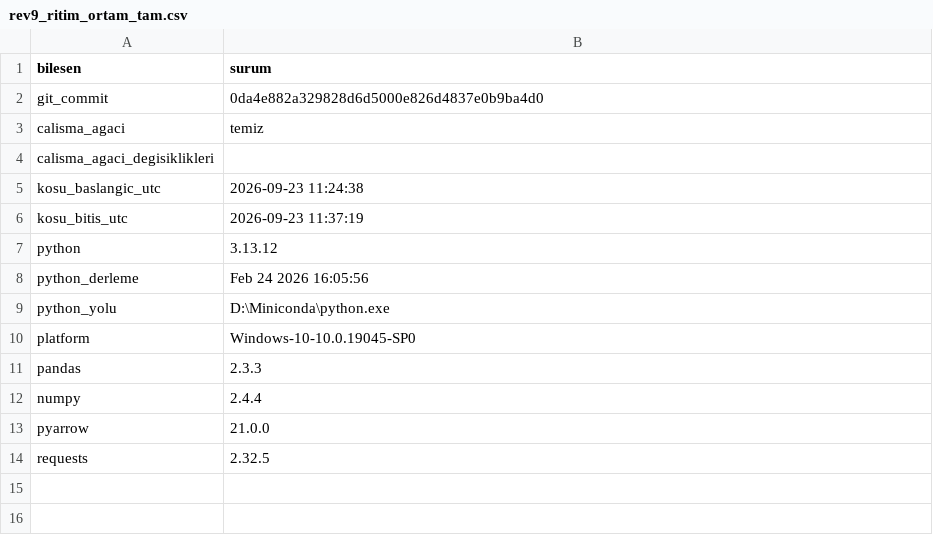
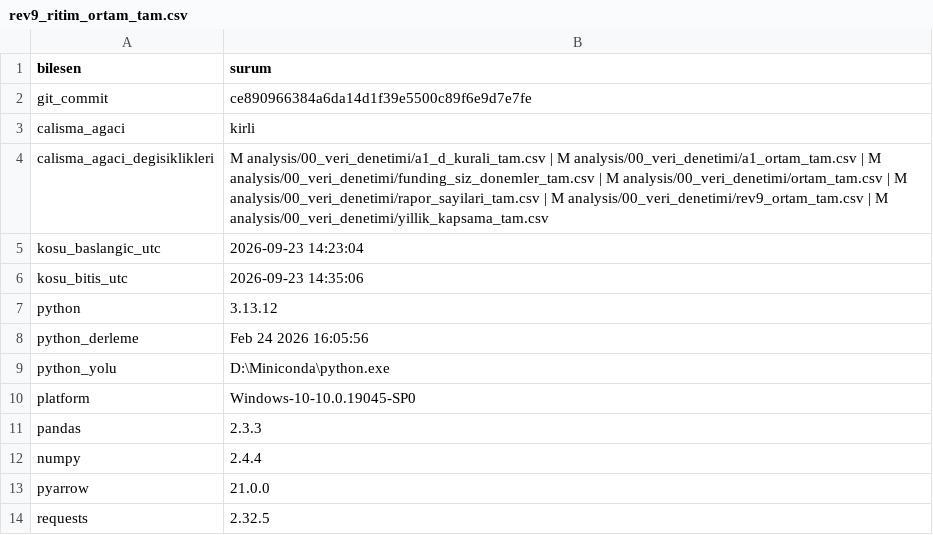
Before and after one commit to ewurr/short-scanner, a CSV file: analysis/00_veri_denetimi/rev9_ritim_ortam_tam.csv, drawn as a sheet.

```diff
--- a/analysis/00_veri_denetimi/rev9_ritim_ortam_tam.csv
+++ b/analysis/00_veri_denetimi/rev9_ritim_ortam_tam.csv
@@ -1,7 +1,7 @@
 bilesen,surum
-git_commit,0da4e882a329828d6d5000e826d4837e0b9ba4d0
-calisma_agaci,temiz
-calisma_agaci_degisiklikleri,
-kosu_baslangic_utc,2026-09-23 11:24:38
-kosu_bitis_utc,2026-09-23 11:37:19
+git_commit,ce890966384a6da14d1f39e5500c89f6e9d7e7fe
+calisma_agaci,kirli
+calisma_agaci_degisiklikleri, M analysis/00_veri_denetimi/a1_d_kurali_tam.csv |  M analysis/00_veri_denetimi/a1_ortam_tam.csv |  M analysis/00_veri_denetimi/funding_siz_donemler_tam.csv |  M analysis/00_veri_denetimi/ortam_tam.csv |  M analysis/00_veri_denetimi/rapor_sayilari_tam.csv |  M analysis/00_veri_denetimi/rev9_ortam_tam.csv |  M analysis/00_veri_denetimi/yillik_kapsama_tam.csv
+kosu_baslangic_utc,2026-09-23 14:23:04
+kosu_bitis_utc,2026-09-23 14:35:06
 python,3.13.12
```
Also changed, not shown: analysis/00_veri_denetimi/funding_siz_donemler_tam.csv, analysis/00_veri_denetimi/ortam_tam.csv, 3 other files.
